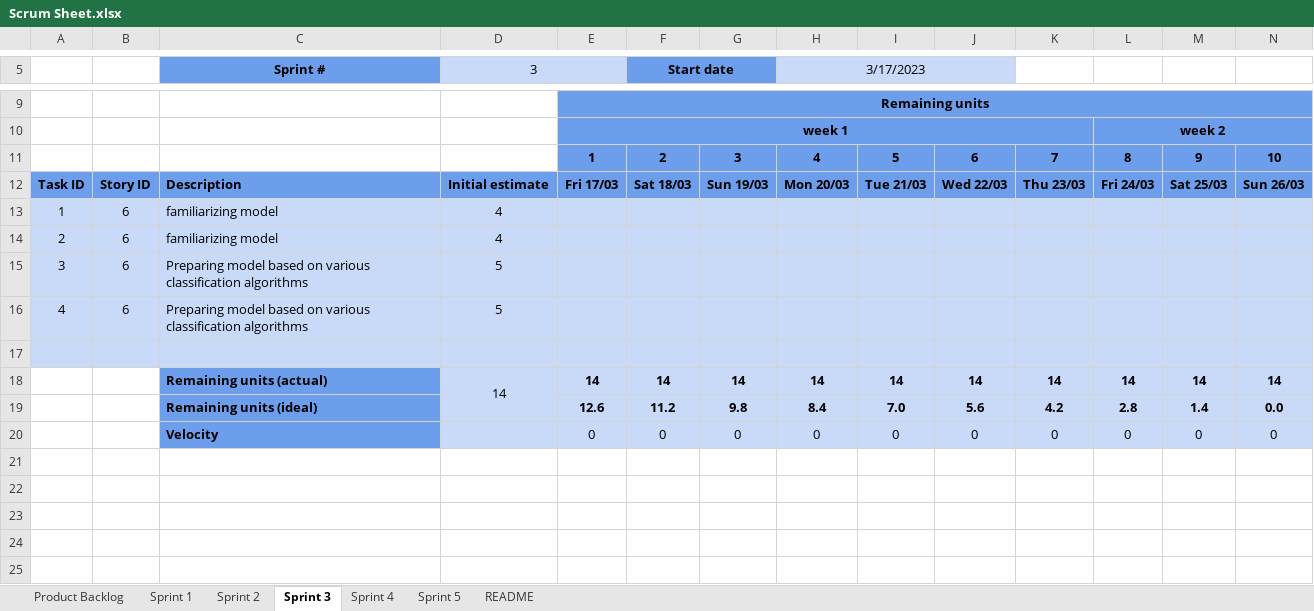
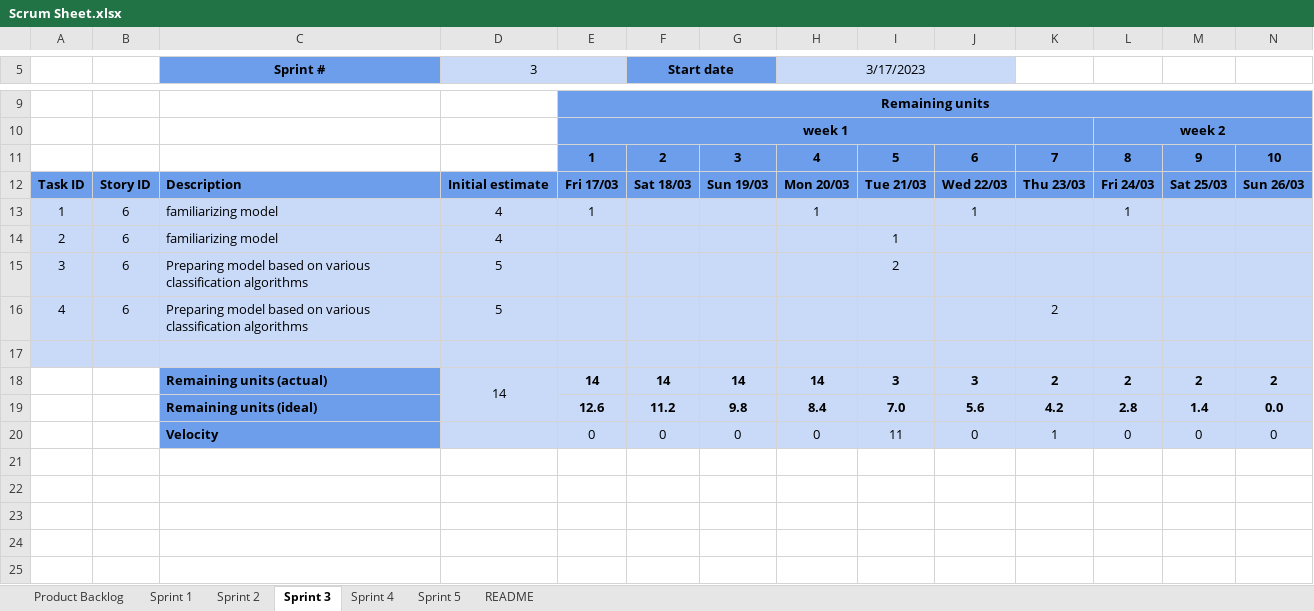
Before and after one commit to ClusterBytes/Student-Performance-Analysis, an Excel workbook: Scrum Sheet.xlsx, sheet Sprint 3, drawn as a sheet; only a part is shown, gaps mark what is left out; values as stored, in another font and other column widths than the file's, no borders; charts and pictures and conditional formats not drawn; removed rows and columns are numbered as before the commit, all else as after; rows hold the shown columns only; the diff names each change by its address in the sheet, - before the commit and + after, or states it on an @@ line.

Commit message:
Updated sprint 3 in scrum sheet

```diff
--- a/Scrum Sheet.xlsx (sheet Sprint 3)
+++ b/Scrum Sheet.xlsx (sheet Sprint 3)
-E13: (empty)
+E13: 1
-H13 (3/17/2023): (empty)
+H13 (3/17/2023): 1
-J13: (empty)
+J13: 1
-L13: (empty)
+L13: 1
-I14: (empty)
+I14: 1
-I15: (empty)
+I15: 2
-K16: (empty)
+K16: 2
-row 18:  |  | Remaining units (actual) | 14 | 14 | 14 | 14 | 14 | 14 | 14 | 14 | 14 | 14 | 14
+row 18:  |  | Remaining units (actual) | 14 | 14 | 14 | 14 | 14 | 3 | 3 | 2 | 2 | 2 | 2
-I20: 0
+I20: 11
-K20: 0
+K20: 1
```
Also changed, not shown: sheet Sprint 2, charts or pictures.
